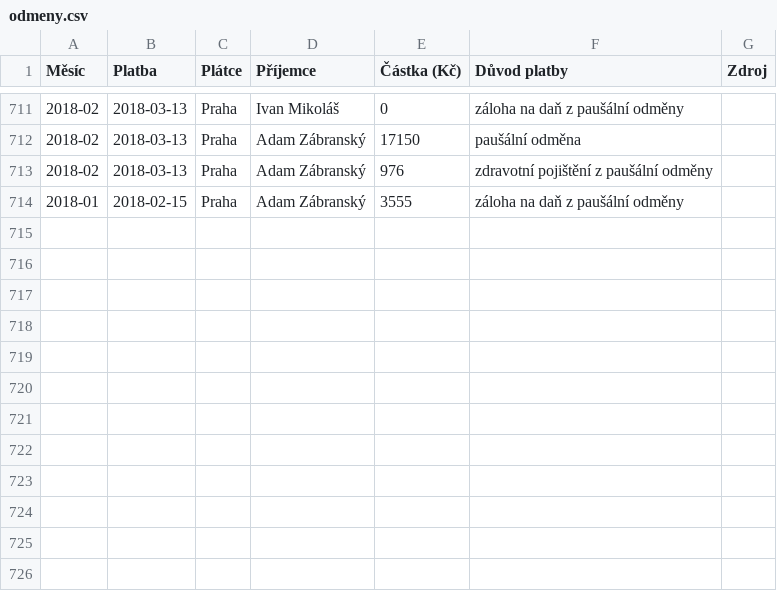
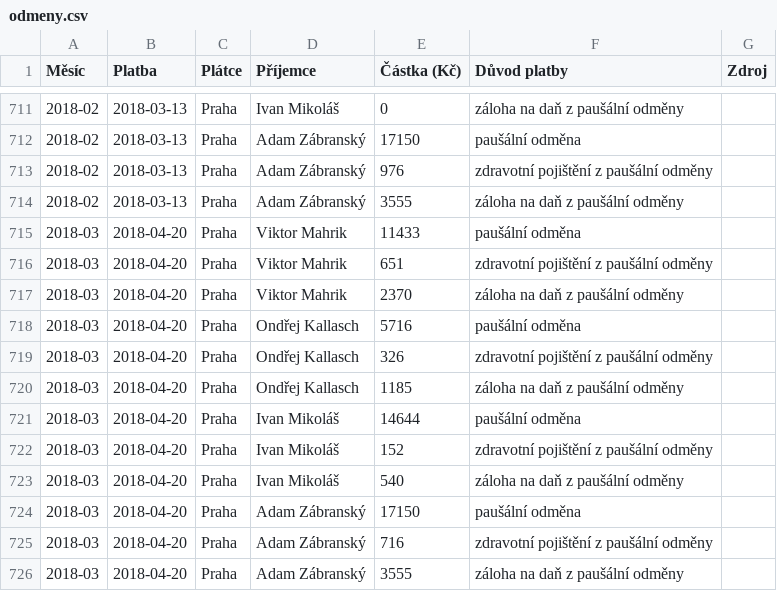
Before and after one commit to pirati-cz/KlubPraha, a CSV file: odmeny/odmeny.csv, drawn as a sheet; only a part is shown, gaps mark what is left out.

Commit message:
odměny za 3/2018

```diff
--- a/odmeny/odmeny.csv
+++ b/odmeny/odmeny.csv
@@ -713,2 +713,14 @@ Měsíc,Platba,Plátce,Příjemce,Částka (Kč),Důvod platby,Zdroj
 2018-02,2018-03-13,Praha,Adam Zábranský,976,zdravotní pojištění z paušální odměny,
-2018-01,2018-02-15,Praha,Adam Zábranský,3555,záloha na daň z paušální odměny,
+2018-02,2018-03-13,Praha,Adam Zábranský,3555,záloha na daň z paušální odměny,
+2018-03,2018-04-20,Praha,Viktor Mahrik,11433,paušální odměna,
+2018-03,2018-04-20,Praha,Viktor Mahrik,651,zdravotní pojištění z paušální odměny,
+2018-03,2018-04-20,Praha,Viktor Mahrik,2370,záloha na daň z paušální odměny,
+2018-03,2018-04-20,Praha,Ondřej Kallasch,5716,paušální odměna,
+2018-03,2018-04-20,Praha,Ondřej Kallasch,326,zdravotní pojištění z paušální odměny,
+2018-03,2018-04-20,Praha,Ondřej Kallasch,1185,záloha na daň z paušální odměny,
+2018-03,2018-04-20,Praha,Ivan Mikoláš,14644,paušální odměna,
+2018-03,2018-04-20,Praha,Ivan Mikoláš,152,zdravotní pojištění z paušální odměny,
+2018-03,2018-04-20,Praha,Ivan Mikoláš,540,záloha na daň z paušální odměny,
+2018-03,2018-04-20,Praha,Adam Zábranský,17150,paušální odměna,
+2018-03,2018-04-20,Praha,Adam Zábranský,716,zdravotní pojištění z paušální odměny,
+2018-03,2018-04-20,Praha,Adam Zábranský,3555,záloha na daň z paušální odměny,
```
